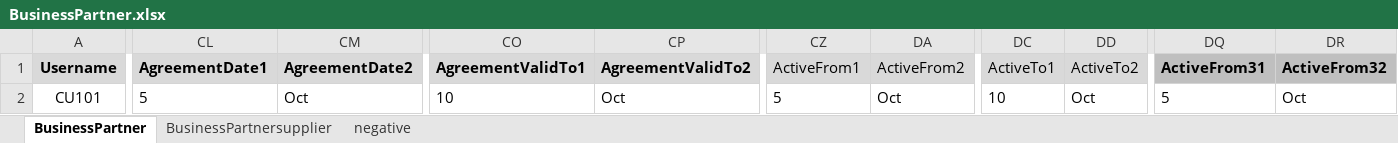
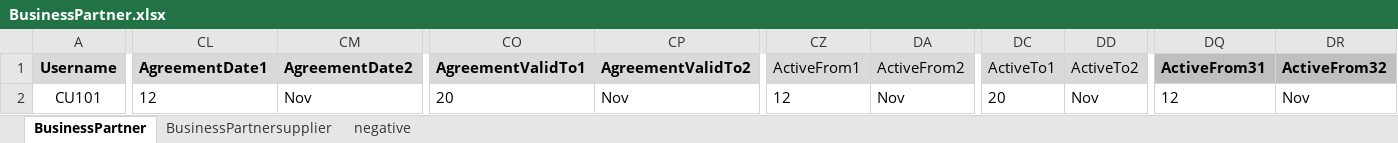
Before and after one commit to ashokkumar252/Travelgix, an Excel workbook: Excel/BusinessPartner.xlsx, sheet BusinessPartner, drawn as a sheet; only a part is shown, gaps mark what is left out; values as stored, in another font and other column widths than the file's, no borders; the diff covers the shown part only; the diff names each change by its address in the sheet, - before the commit and + after, or states it on an @@ line.

```diff
--- a/Excel/BusinessPartner.xlsx (sheet BusinessPartner)
+++ b/Excel/BusinessPartner.xlsx (sheet BusinessPartner)
-CL2 (AgreementDate1): 5
+CL2 (AgreementDate1): 12
-CM2 (AgreementDate2): Oct
+CM2 (AgreementDate2): Nov
-CO2 (AgreementValidTo1): 10
+CO2 (AgreementValidTo1): 20
-CP2 (AgreementValidTo2): Oct
+CP2 (AgreementValidTo2): Nov
-CZ2 (ActiveFrom1): 5
+CZ2 (ActiveFrom1): 12
-DA2 (ActiveFrom2): Oct
+DA2 (ActiveFrom2): Nov
-DC2 (ActiveTo1): 10
+DC2 (ActiveTo1): 20
-DD2 (ActiveTo2): Oct
+DD2 (ActiveTo2): Nov
-DQ2 (ActiveFrom31): 5
+DQ2 (ActiveFrom31): 12
-DR2 (ActiveFrom32): Oct
+DR2 (ActiveFrom32): Nov
```
Also changed, not shown: 6 edited cells elsewhere in this sheet, Excel/Hotelnegative.xlsx, 24 other files.
